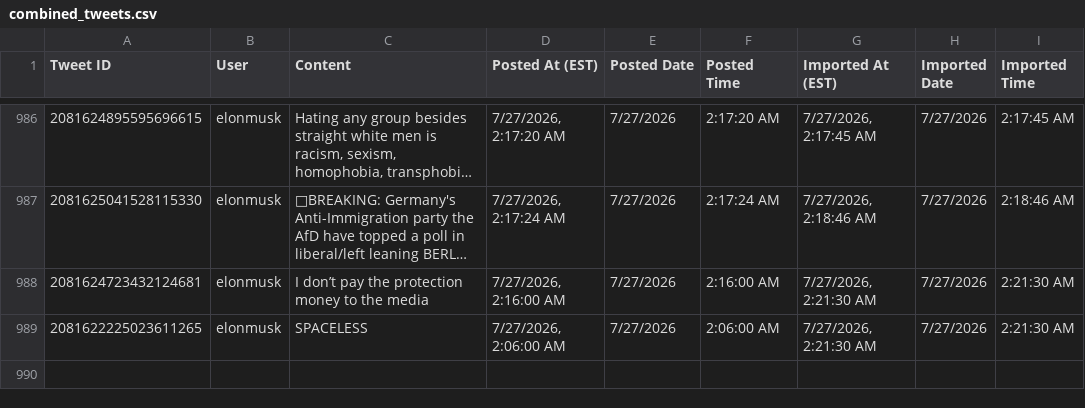
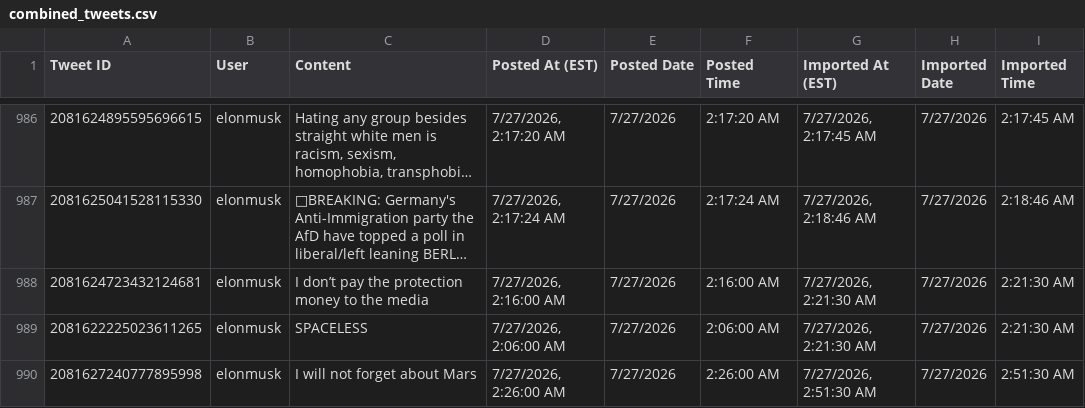
Before and after one commit to chubakalai/elp, a CSV file: data/combined_tweets.csv, drawn as a sheet; only a part is shown, gaps mark what is left out; long unchanged cells end in …; the diff names each change by its address in the sheet, - before the commit and + after, or states it on an @@ line.

Commit message:
elc8 (xcancel.com): +1 post(s)

```diff
--- a/data/combined_tweets.csv
+++ b/data/combined_tweets.csv
+row 990: 2081627240777895998 | elonmusk | I will not forget about Mars | 7/27/2026, 2:26:00 AM | 7/27/2026 | 2:26:00 AM | 7/27/2026, 2:51:30 AM | 7/27/2026 | 2:51:30 AM
```
